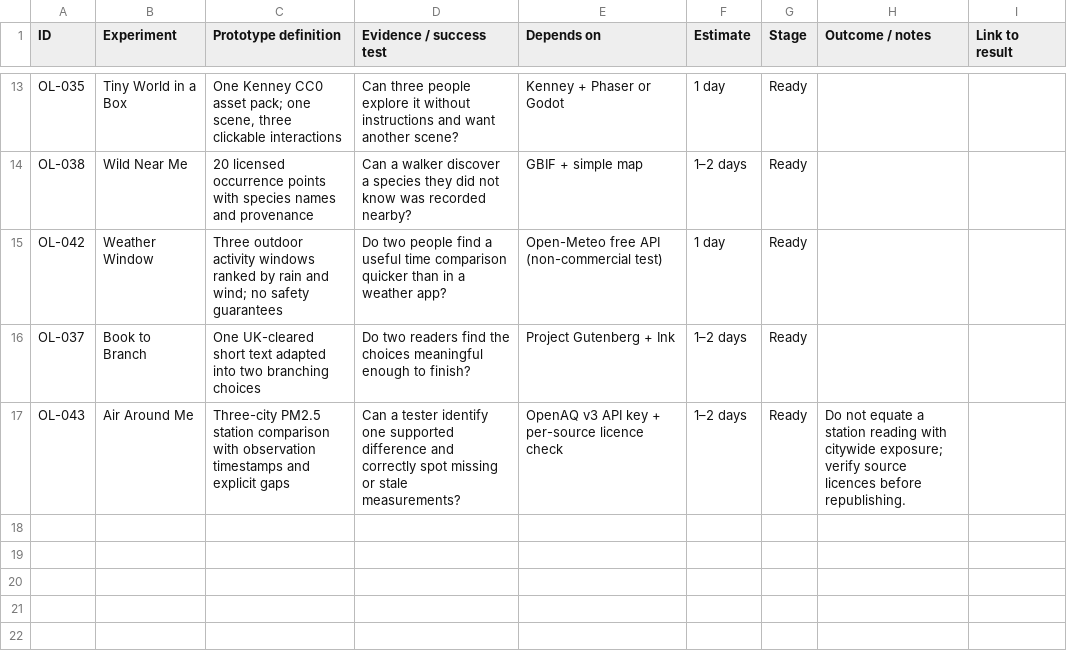
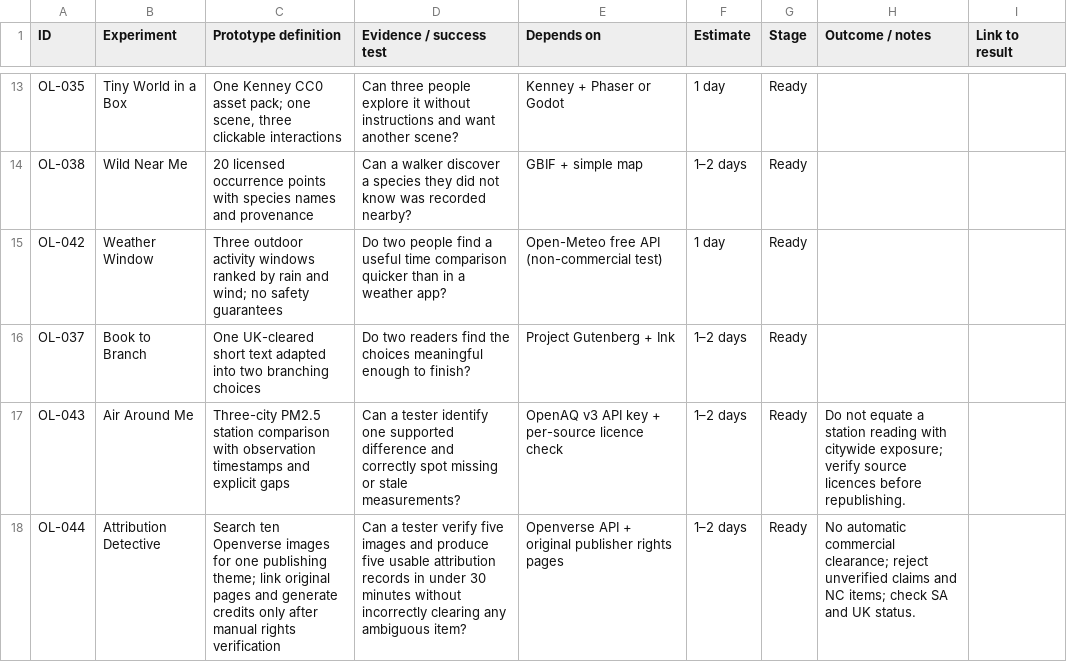
Before and after one commit to 241443Mooks/Open-license-radar, a CSV file: data/experiments.csv, drawn as a sheet; only a part is shown, gaps mark what is left out.

Commit message:
Radar: add rights-verified Openverse micro-experiment (2026-11-16)

```diff
--- a/data/experiments.csv
+++ b/data/experiments.csv
@@ -17 +17,2 @@ OL-037,Book to Branch,One UK-cleared short text adapted into two branching choic
 OL-043,Air Around Me,Three-city PM2.5 station comparison with observation timestamps and explicit gaps,Can a tester identify one supported difference and correctly spot missing or stale measurements?,OpenAQ v3 API key + per-source licence check,1–2 days,Ready,"Do not equate a station reading with citywide exposure; verify source licences before republishing.",
+OL-044,Attribution Detective,Search ten Openverse images for one publishing theme; link original pages and generate credits only after manual rights verification,Can a tester verify five images and produce five usable attribution records in under 30 minutes without incorrectly clearing any ambiguous item?,Openverse API + original publisher rights pages,1–2 days,Ready,"No automatic commercial clearance; reject unverified claims and NC items; check SA and UK status.",
```
